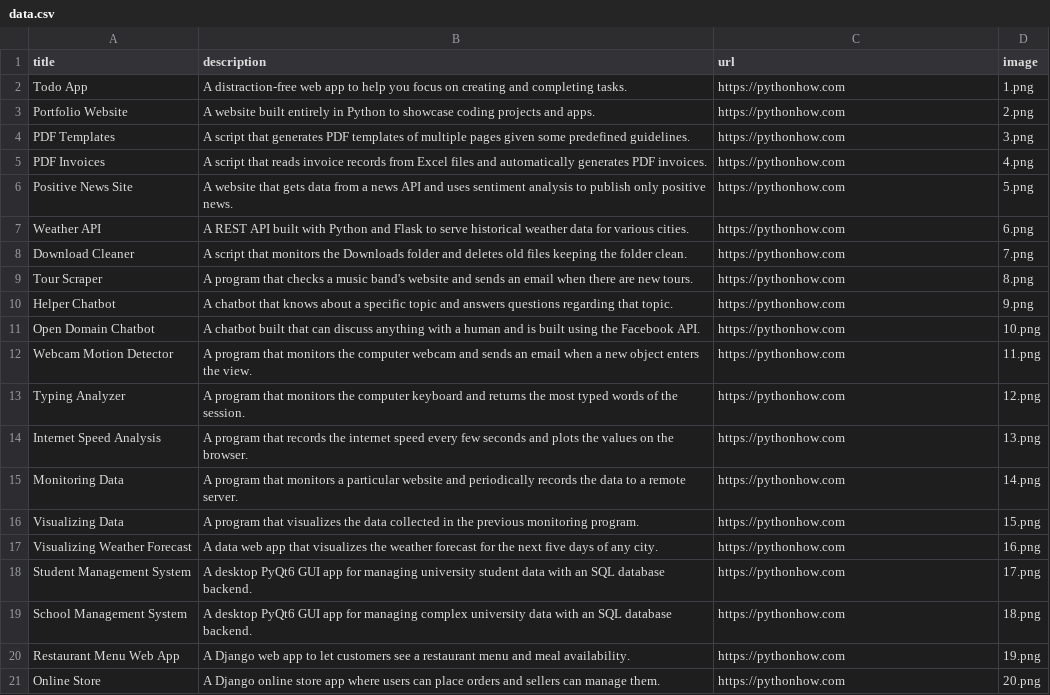
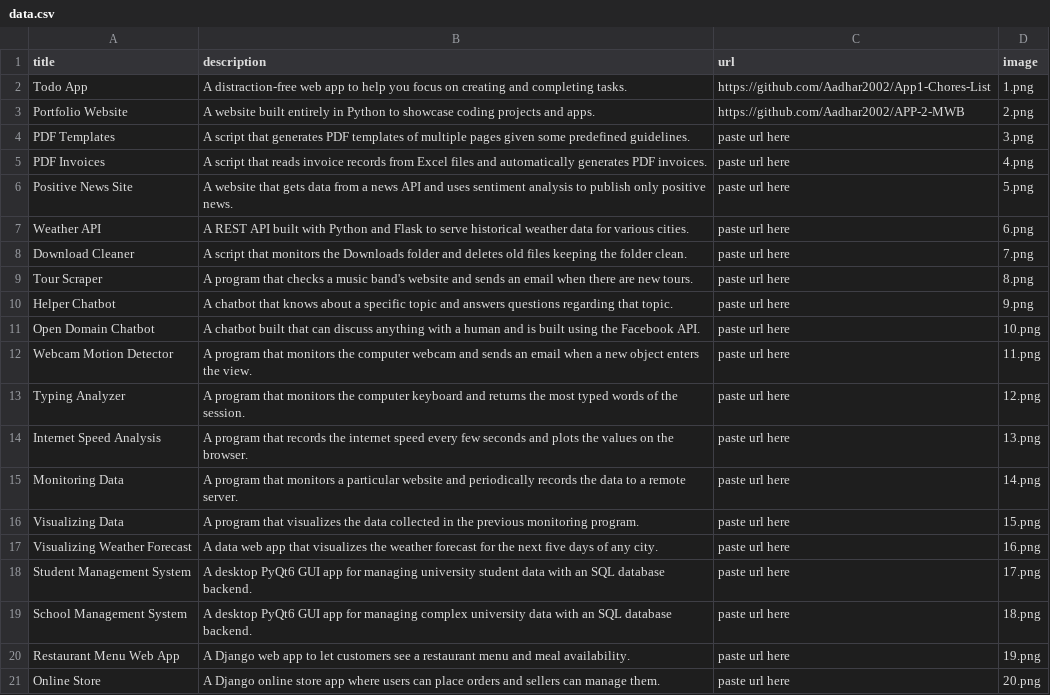
Before and after one commit to Aadhar2002/APP-2-MWB, a CSV file: data.csv, drawn as a sheet.

Commit message:
Added description, images and the urls for the projects in the showcase.

```diff
--- a/data.csv
+++ b/data.csv
@@ -1,21 +1,21 @@
 title;description;url;image
-Todo App;A distraction-free web app to help you focus on creating and completing tasks.;https://pythonhow.com;1.png
-Portfolio Website;A website built entirely in Python to showcase coding projects and apps.;https://pythonhow.com;2.png
-PDF Templates;A script that generates PDF templates of multiple pages given some predefined guidelines.;https://pythonhow.com;3.png
-PDF Invoices;A script that reads invoice records from Excel files and automatically generates PDF invoices.;https://pythonhow.com;4.png
-Positive News Site;A website that gets data from a news API and uses sentiment analysis to publish only positive news.;https://pythonhow.com;5.png
-Weather API;A REST API built with Python and Flask to serve historical weather data for various cities.;https://pythonhow.com;6.png
-Download Cleaner;A script that monitors the Downloads folder and deletes old files keeping the folder clean.;https://pythonhow.com;7.png
-Tour Scraper;A program that checks a music band's website and sends an email when there are new tours.;https://pythonhow.com;8.png
-Helper Chatbot;A chatbot that knows about a specific topic and answers questions regarding that topic.;https://pythonhow.com;9.png
-Open Domain Chatbot;A chatbot built that can discuss anything with a human and is built using the Facebook API.;https://pythonhow.com;10.png
-Webcam Motion Detector;A program that monitors the computer webcam and sends an email when a new object enters the view.;https://pythonhow.com;11.png
-Typing Analyzer;A program that monitors the computer keyboard and returns the most typed words of the session.;https://pythonhow.com;12.png
-Internet Speed Analysis;A program that records the internet speed every few seconds and plots the values on the browser.;https://pythonhow.com;13.png
-Monitoring Data;A program that monitors a particular website and periodically records the data to a remote server.;https://pythonhow.com;14.png
-Visualizing Data;A program that visualizes the data collected in the previous monitoring program. ;https://pythonhow.com;15.png
-Visualizing Weather Forecast;A data web app that visualizes the weather forecast for the next five days of any city.;https://pythonhow.com;16.png
-Student Management System;A desktop PyQt6 GUI app for managing university student data with an SQL database backend.;https://pythonhow.com;17.png
-School Management System;A desktop PyQt6 GUI app for managing complex university data with an SQL database backend.;https://pythonhow.com;18.png
-Restaurant Menu Web App;A Django web app to let customers see a restaurant menu and meal availability.;https://pythonhow.com;19.png
-Online Store;A Django online store app where users can place orders and sellers can manage them.;https://pythonhow.com;20.png
+Todo App;A distraction-free web app to help you focus on creating and completing tasks.;https://github.com/Aadhar2002/App1-Chores-List;1.png
+Portfolio Website;A website built entirely in Python to showcase coding projects and apps.;https://github.com/Aadhar2002/APP-2-MWB;2.png
+PDF Templates;A script that generates PDF templates of multiple pages given some predefined guidelines.;paste url here;3.png
+PDF Invoices;A script that reads invoice records from Excel files and automatically generates PDF invoices.;paste url here;4.png
+Positive News Site;A website that gets data from a news API and uses sentiment analysis to publish only positive news.;paste url here;5.png
+Weather API;A REST API built with Python and Flask to serve historical weather data for various cities.;paste url here;6.png
+Download Cleaner;A script that monitors the Downloads folder and deletes old files keeping the folder clean.;paste url here;7.png
+Tour Scraper;A program that checks a music band's website and sends an email when there are new tours.;paste url here;8.png
+Helper Chatbot;A chatbot that knows about a specific topic and answers questions regarding that topic.;paste url here;9.png
+Open Domain Chatbot;A chatbot built that can discuss anything with a human and is built using the Facebook API.;paste url here;10.png
+Webcam Motion Detector;A program that monitors the computer webcam and sends an email when a new object enters the view.;paste url here;11.png
+Typing Analyzer;A program that monitors the computer keyboard and returns the most typed words of the session.;paste url here;12.png
+Internet Speed Analysis;A program that records the internet speed every few seconds and plots the values on the browser.;paste url here;13.png
+Monitoring Data;A program that monitors a particular website and periodically records the data to a remote server.;paste url here;14.png
+Visualizing Data;A program that visualizes the data collected in the previous monitoring program. ;paste url here;15.png
+Visualizing Weather Forecast;A data web app that visualizes the weather forecast for the next five days of any city.;paste url here;16.png
+Student Management System;A desktop PyQt6 GUI app for managing university student data with an SQL database backend.;paste url here;17.png
+School Management System;A desktop PyQt6 GUI app for managing complex university data with an SQL database backend.;paste url here;18.png
+Restaurant Menu Web App;A Django web app to let customers see a restaurant menu and meal availability.;paste url here;19.png
+Online Store;A Django online store app where users can place orders and sellers can manage them.;paste url here;20.png
```
Also changed, not shown: 1 other file.
